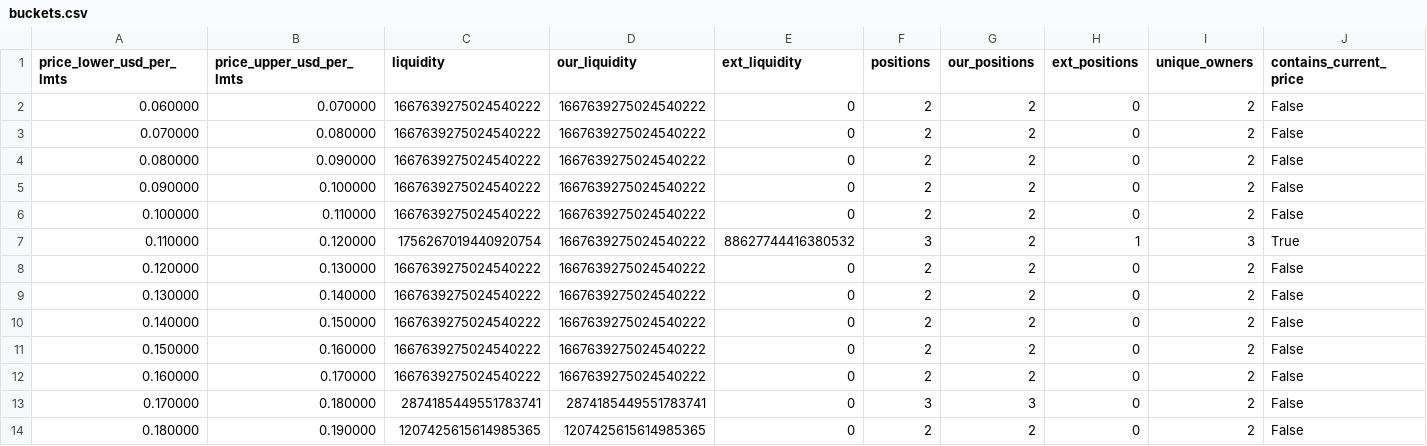
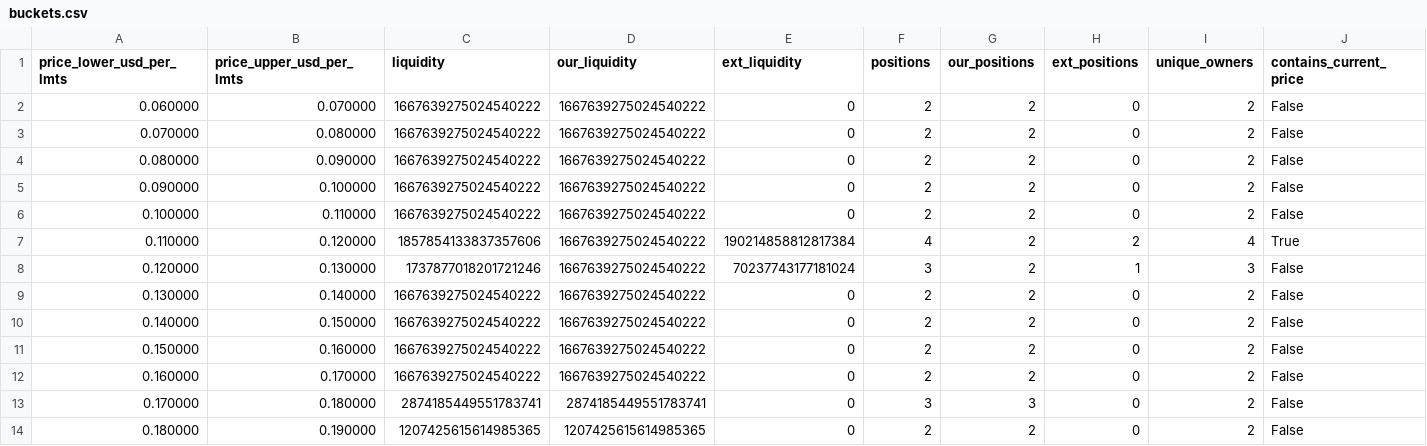
Before and after one commit to catmeover-png/drome_parser_lmts, a CSV file: out/0xbe4c36b9542610df83ca690c8b5bc53bbbc5d542/buckets.csv, drawn as a sheet; only a part is shown.

```diff
--- a/out/0xbe4c36b9542610df83ca690c8b5bc53bbbc5d542/buckets.csv
+++ b/out/0xbe4c36b9542610df83ca690c8b5bc53bbbc5d542/buckets.csv
@@ -6,4 +6,4 @@ price_lower_usd_per_lmts,price_upper_usd_per_lmts,liquidity,our_liquidity,ext_li
 0.100000,0.110000,1667639275024540222,1667639275024540222,0,2,2,0,2,False
-0.110000,0.120000,1756267019440920754,1667639275024540222,88627744416380532,3,2,1,3,True
-0.120000,0.130000,1667639275024540222,1667639275024540222,0,2,2,0,2,False
+0.110000,0.120000,1857854133837357606,1667639275024540222,190214858812817384,4,2,2,4,True
+0.120000,0.130000,1737877018201721246,1667639275024540222,70237743177181024,3,2,1,3,False
 0.130000,0.140000,1667639275024540222,1667639275024540222,0,2,2,0,2,False
```
Also changed, not shown: out/0xbe4c36b9542610df83ca690c8b5bc53bbbc5d542/open_positions.csv, out/0xbe4c36b9542610df83ca690c8b5bc53bbbc5d542/summary.csv, 3 other files.
